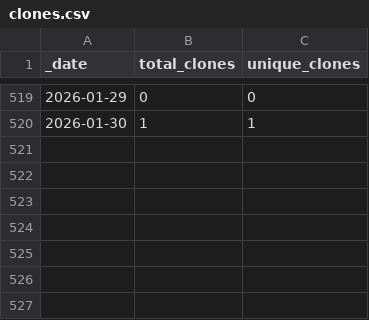
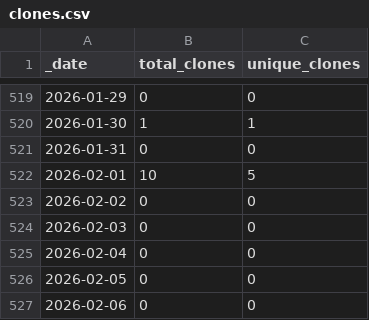
Before and after one commit to guiga-zalu/guiga-zalu, a CSV file: traffic/clones.csv, drawn as a sheet; only a part is shown, gaps mark what is left out.

Commit message:
GitHub traffic

```diff
--- a/traffic/clones.csv
+++ b/traffic/clones.csv
@@ -520 +520,8 @@ _date,total_clones,unique_clones
 2026-01-30,1,1
+2026-01-31,0,0
+2026-02-01,10,5
+2026-02-02,0,0
+2026-02-03,0,0
+2026-02-04,0,0
+2026-02-05,0,0
+2026-02-06,0,0
```
Also changed, not shown: traffic/views.csv, 1 other file.
